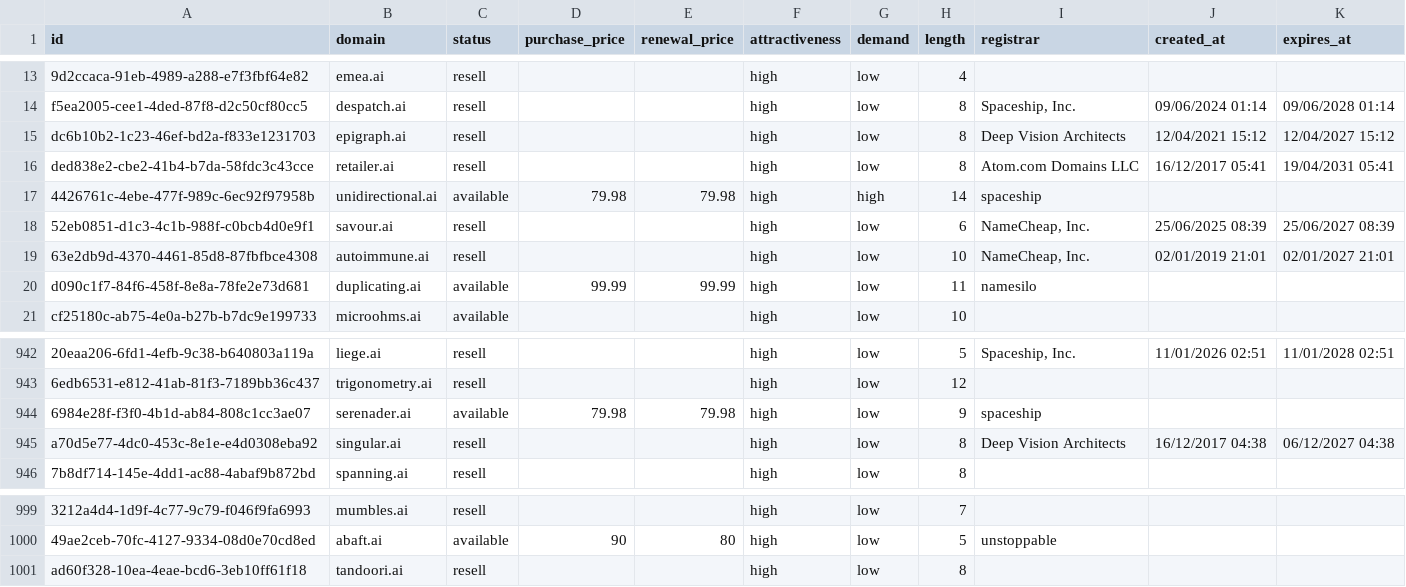
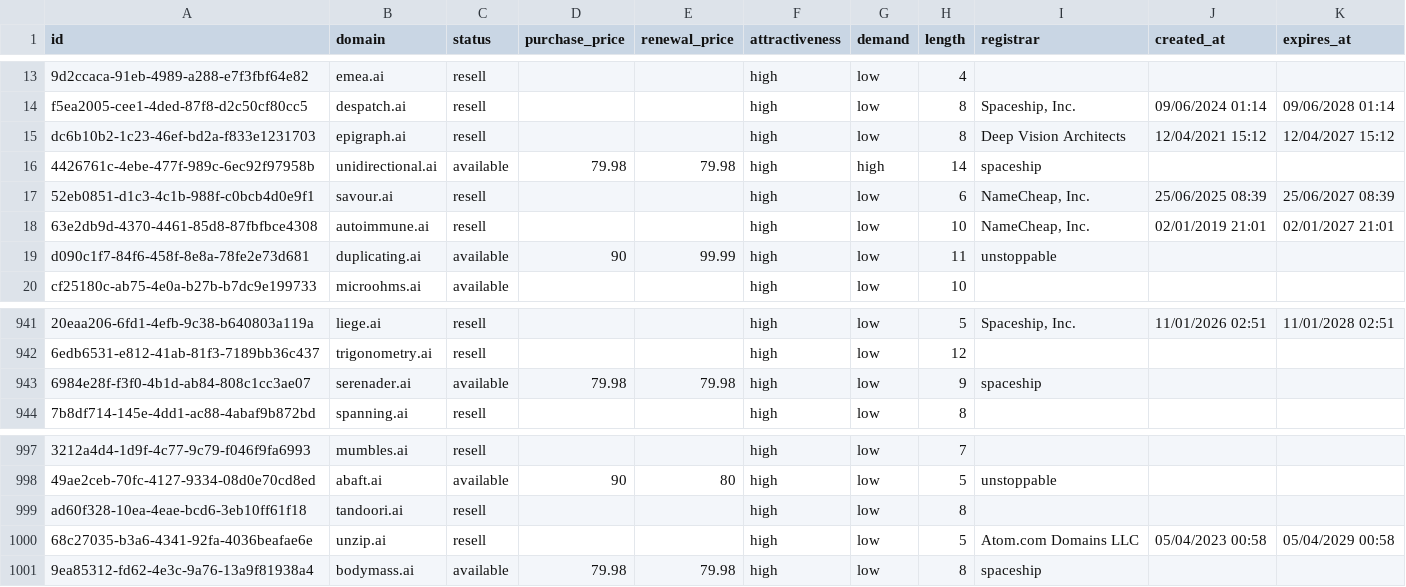
Before and after one commit to UniqueDomains/ai-oneword-domains, a CSV file: ai.csv, drawn as a sheet; only a part is shown, gaps mark what is left out; removed rows and columns are numbered as before the commit, all else as after; the diff names each change by its address in the sheet, - before the commit and + after, or states it on an @@ line.

Commit message:
Domains update

```diff
--- a/ai.csv
+++ b/ai.csv
-row 16: ded838e2-cbe2-41b4-b7da-58fdc3c43cce | retailer.ai | resell |  |  | high | low | 8 | Atom.com Domains LLC | 16/12/2017 05:41 | 19/04/2031 05:41
-D19 (purchase_price): 99.99
+D19 (purchase_price): 90
-I19 (registrar): namesilo
+I19 (registrar): unstoppable
-row 945: a70d5e77-4dc0-453c-8e1e-e4d0308eba92 | singular.ai | resell |  |  | high | low | 8 | Deep Vision Architects | 16/12/2017 04:38 | 06/12/2027 04:38
+row 1000: 68c27035-b3a6-4341-92fa-4036beafae6e | unzip.ai | resell |  |  | high | low | 5 | Atom.com Domains LLC | 05/04/2023 00:58 | 05/04/2029 00:58
+row 1001: 9ea85312-fd62-4e3c-9a76-13a9f81938a4 | bodymass.ai | available | 79.98 | 79.98 | high | low | 8 | spaceship
```
Also changed, not shown: 5 other files.
